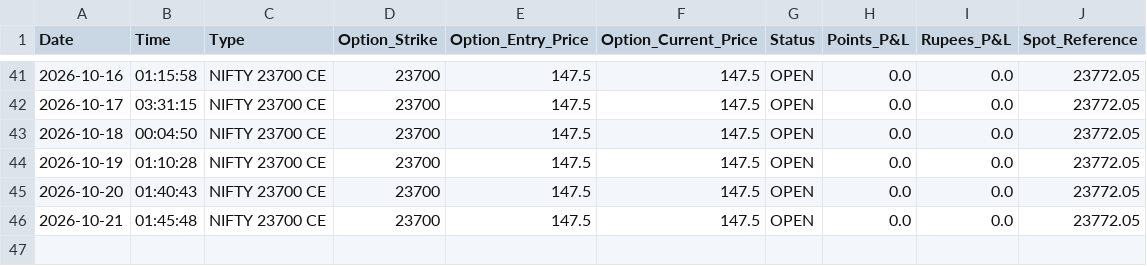
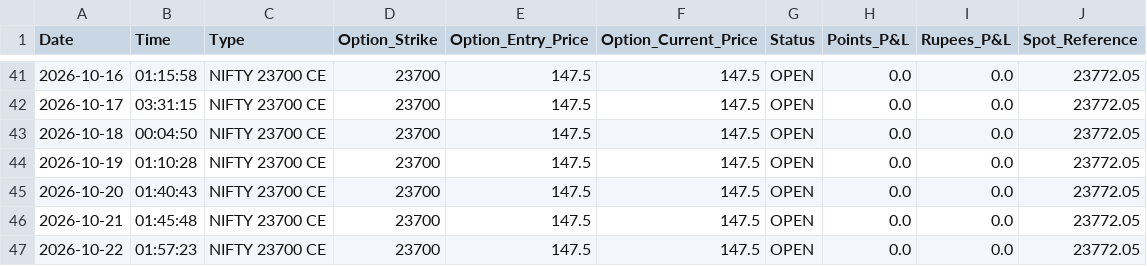
Before and after one commit to workingsp13-commits/nifty-ml-dashboard, a CSV file: trades_master.csv, drawn as a sheet; only a part is shown, gaps mark what is left out.

```diff
--- a/trades_master.csv
+++ b/trades_master.csv
@@ -46 +46,2 @@ Date,Time,Type,Option_Strike,Option_Entry_Price,Option_Current_Price,Status,Poin
 2026-10-21,01:45:48,NIFTY 23700 CE,23700,147.5,147.5,OPEN,0.0,0.0,23772.05
+2026-10-22,01:57:23,NIFTY 23700 CE,23700,147.5,147.5,OPEN,0.0,0.0,23772.05
```
